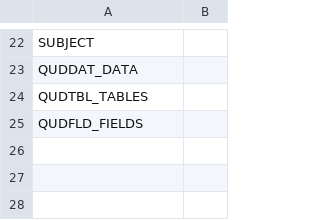
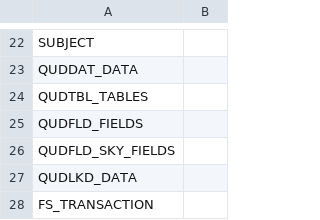
Before and after one commit to tahda0913/skyward_ETL_tool, a CSV file: config_files/column_bypass_config.csv, drawn as a sheet; only a part is shown, gaps mark what is left out; the diff names each change by its address in the sheet, - before the commit and + after, or states it on an @@ line.

Commit message:
Added custom form data and FRL code info to ETL options

```diff
--- a/config_files/column_bypass_config.csv
+++ b/config_files/column_bypass_config.csv
+row 26: QUDFLD_SKY_FIELDS
+row 27: QUDLKD_DATA
+row 28: FS_TRANSACTION
```
Also changed, not shown: table_lists/student_demographics_table_list.csv, 4 other files.
